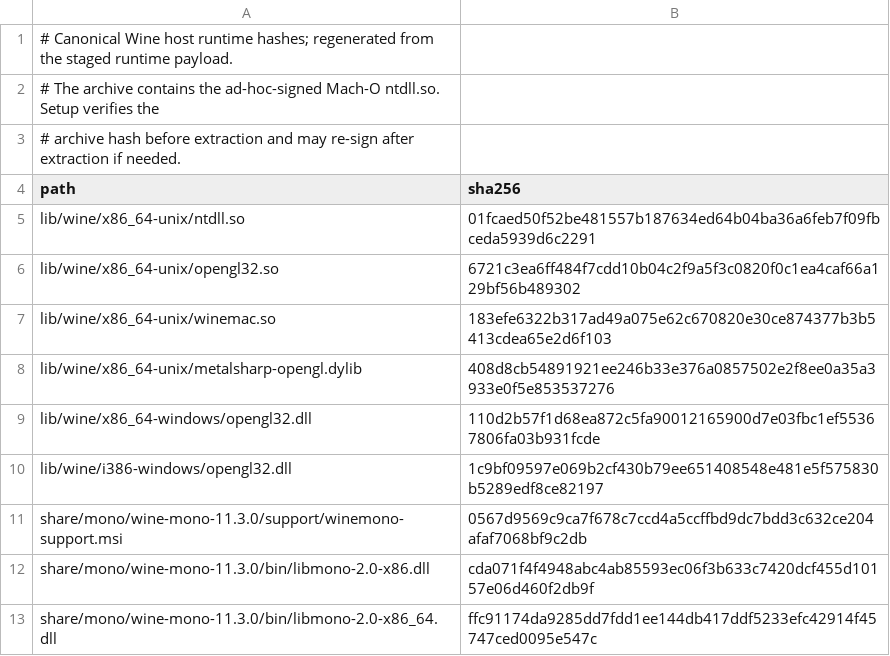
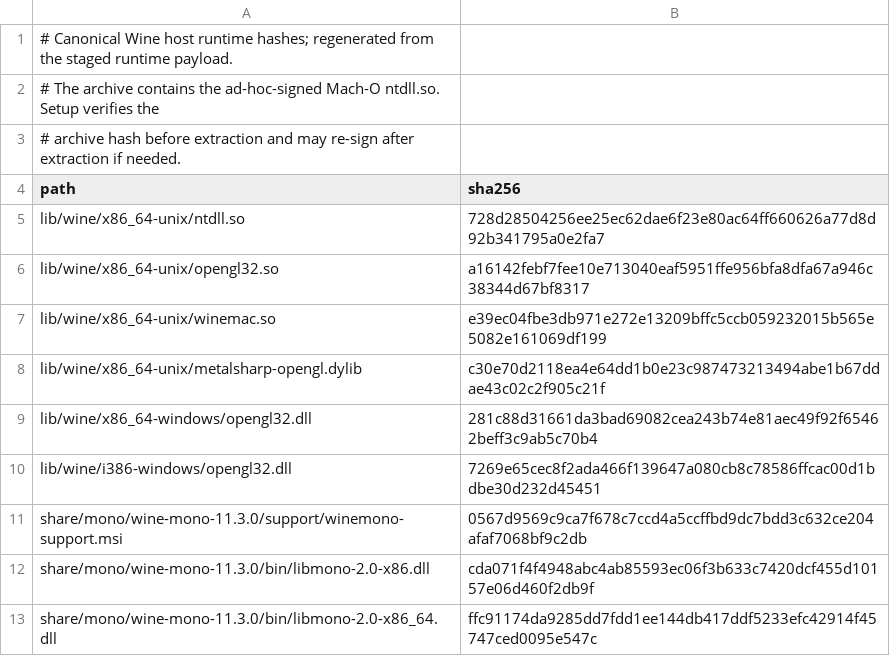
Before and after one commit to metalsharp/MetalSharp, a TSV file: tools/bundles/wine-runtime-hashes.tsv, drawn as a sheet.

Commit message:
Retire DXMT M12 runtime checks

```diff
--- a/tools/bundles/wine-runtime-hashes.tsv
+++ b/tools/bundles/wine-runtime-hashes.tsv
@@ -4,8 +4,8 @@
 path	sha256
-lib/wine/x86_64-unix/ntdll.so	01fcaed50f52be481557b187634ed64b04ba36a6feb7f09fbceda5939d6c2291
-lib/wine/x86_64-unix/opengl32.so	6721c3ea6ff484f7cdd10b04c2f9a5f3c0820f0c1ea4caf66a129bf56b489302
-lib/wine/x86_64-unix/winemac.so	183efe6322b317ad49a075e62c670820e30ce874377b3b5413cdea65e2d6f103
-lib/wine/x86_64-unix/metalsharp-opengl.dylib	408d8cb54891921ee246b33e376a0857502e2f8ee0a35a3933e0f5e853537276
-lib/wine/x86_64-windows/opengl32.dll	110d2b57f1d68ea872c5fa90012165900d7e03fbc1ef55367806fa03b931fcde
-lib/wine/i386-windows/opengl32.dll	1c9bf09597e069b2cf430b79ee651408548e481e5f575830b5289edf8ce82197
+lib/wine/x86_64-unix/ntdll.so	728d28504256ee25ec62dae6f23e80ac64ff660626a77d8d92b341795a0e2fa7
+lib/wine/x86_64-unix/opengl32.so	a16142febf7fee10e713040eaf5951ffe956bfa8dfa67a946c38344d67bf8317
+lib/wine/x86_64-unix/winemac.so	e39ec04fbe3db971e272e13209bffc5ccb059232015b565e5082e161069df199
+lib/wine/x86_64-unix/metalsharp-opengl.dylib	c30e70d2118ea4e64dd1b0e23c987473213494abe1b67ddae43c02c2f905c21f
+lib/wine/x86_64-windows/opengl32.dll	281c88d31661da3bad69082cea243b74e81aec49f92f65462beff3c9ab5c70b4
+lib/wine/i386-windows/opengl32.dll	7269e65cec8f2ada466f139647a080cb8c78586ffcac00d1bdbe30d232d45451
 share/mono/wine-mono-11.3.0/support/winemono-support.msi	0567d9569c9ca7f678c7ccd4a5ccffbd9dc7bdd3c632ce204afaf7068bf9c2db
```
Also changed, not shown: 37 other files.
